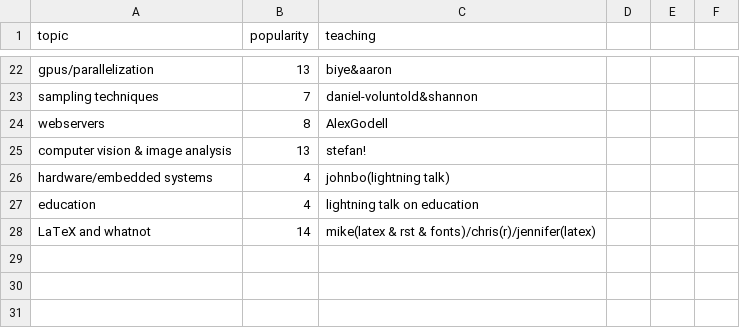
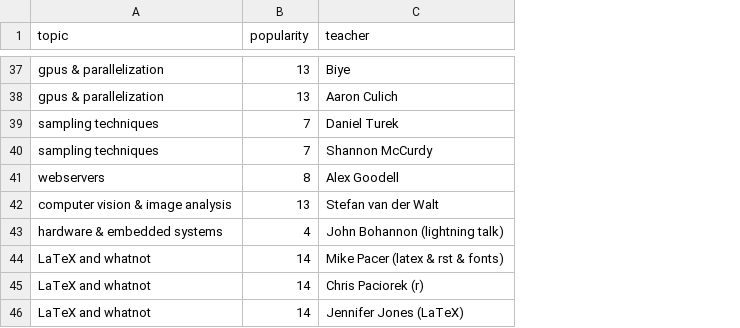
Before and after one commit to thehackerwithin/berkeley, a CSV file: possible_topics/learn.csv, drawn as a sheet; only a part is shown, gaps mark what is left out; removed rows and columns are numbered as before the commit, all else as after; the diff covers the shown part only; the diff names each change by its address in the sheet, - before the commit and + after, or states it on an @@ line.

```diff
--- a/possible_topics/learn.csv
+++ b/possible_topics/learn.csv
-column C (teaching), rows 22-26: biye&aaron | daniel-voluntold&shannon | AlexGodell | stefan! | johnbo(lightning talk); row 28: mike(latex & rst & fonts)/chris(r)/jennifer(latex)
-column D, empty
-column E, empty
-column F, empty
+column C (teacher), row 37: Biye; rows 40-44: Shannon McCurdy | Alex Goodell | Stefan van der Walt | John Bohannon (lightning talk) | Mike Pacer (latex & rst & fonts)
-A37 (topic): gpus/parallelization
+A37 (topic): gpus & parallelization
+row 38: gpus & parallelization | 13 | Aaron Culich
+row 39: sampling techniques | 7 | Daniel Turek
-A43 (topic): hardware/embedded systems
+A43 (topic): hardware & embedded systems
-row 27: education | 4 | lightning talk on education
+row 45: LaTeX and whatnot | 14 | Chris Paciorek (r)
+row 46: LaTeX and whatnot | 14 | Jennifer Jones (LaTeX)
```
Also changed, not shown: 18 added rows, 3 removed rows and 2 edited cells elsewhere in this file, 1 other file.
